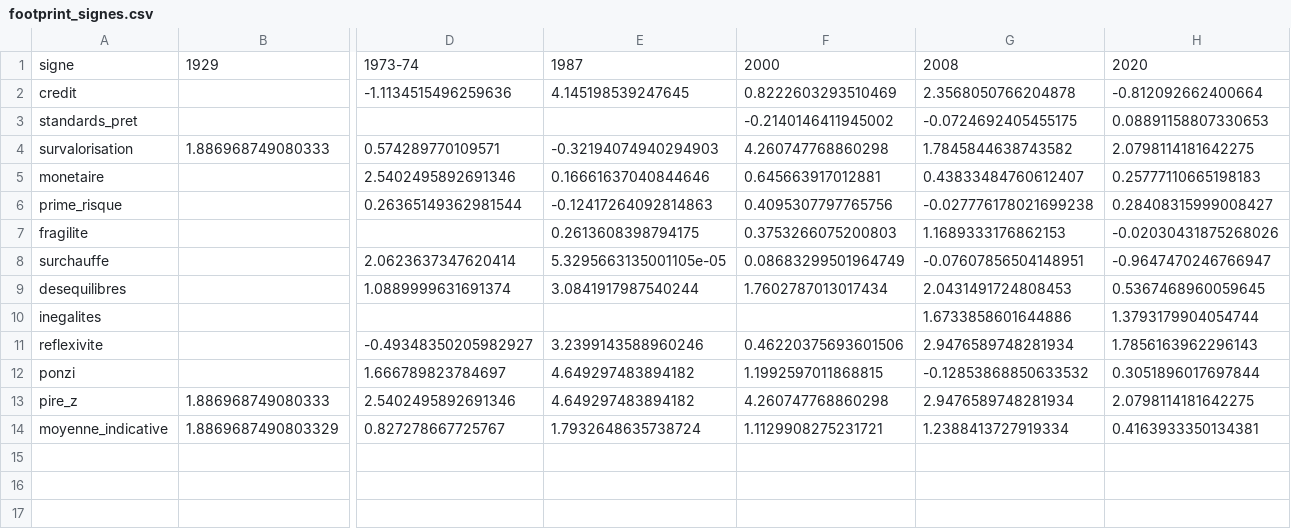
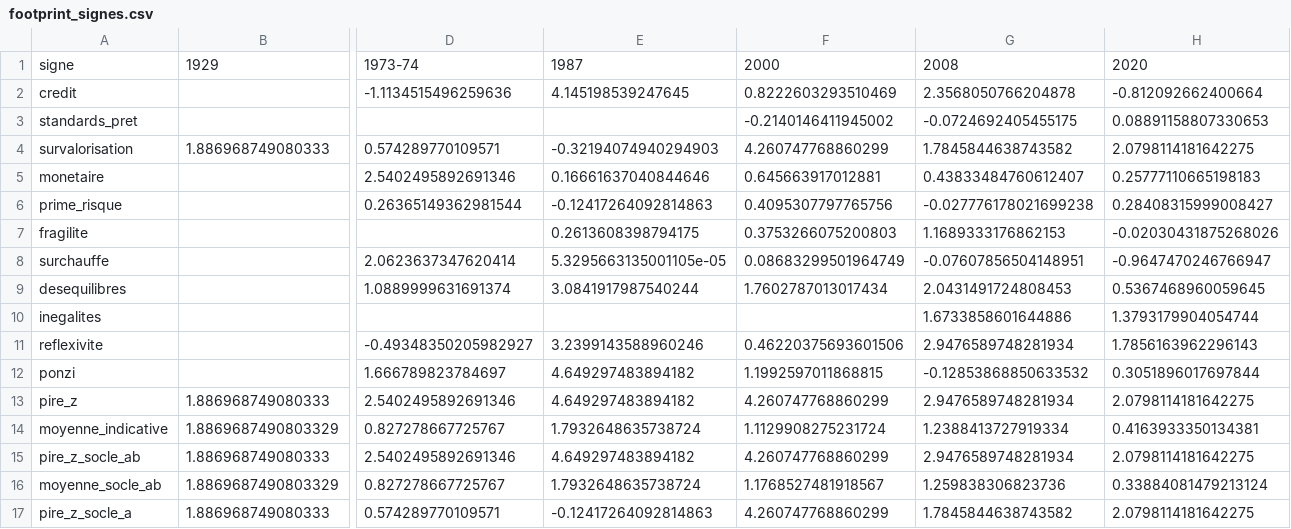
Before and after one commit to Akiravince/vigilance-pre-krach, a CSV file: output/footprint_signes.csv, drawn as a sheet; only a part is shown, gaps mark what is left out; rows hold the shown columns only; the diff names each change by its address in the sheet, - before the commit and + after, or states it on an @@ line.

```diff
--- a/output/footprint_signes.csv
+++ b/output/footprint_signes.csv
-F4: 4.260747768860298
+F4: 4.260747768860299
-F13: 4.260747768860298
+F13: 4.260747768860299
-F14: 1.1129908275231721
+F14: 1.1129908275231724
+row 15: pire_z_socle_ab | 1.886968749080333 | 2.5402495892691346 | 4.649297483894182 | 4.260747768860299 | 2.9476589748281934 | 2.0798114181642275
+row 16: moyenne_socle_ab | 1.8869687490803329 | 0.827278667725767 | 1.7932648635738724 | 1.1768527481918567 | 1.259838306823736 | 0.33884081479213124
+row 17: pire_z_socle_a | 1.886968749080333 | 0.574289770109571 | -0.12417264092814863 | 4.260747768860299 | 1.7845844638743582 | 2.0798114181642275
```
Also changed, not shown: data/history/composite.csv, data/history/panel_z.csv, 7 other files.
